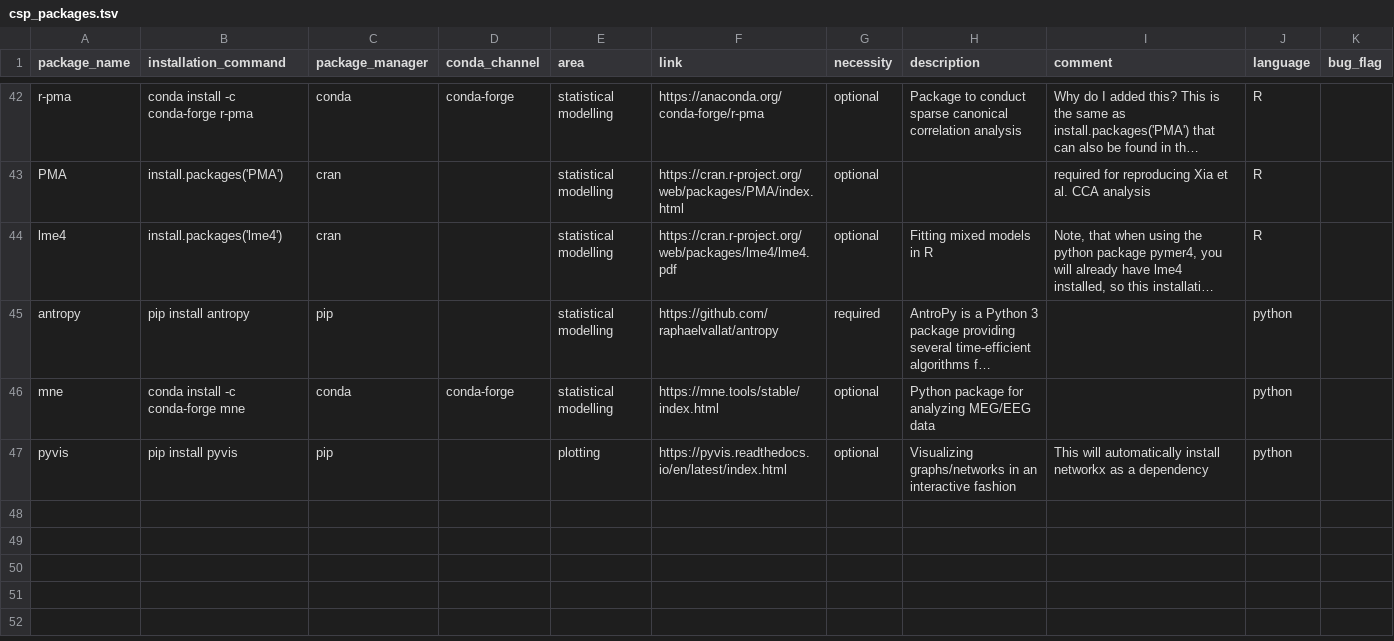
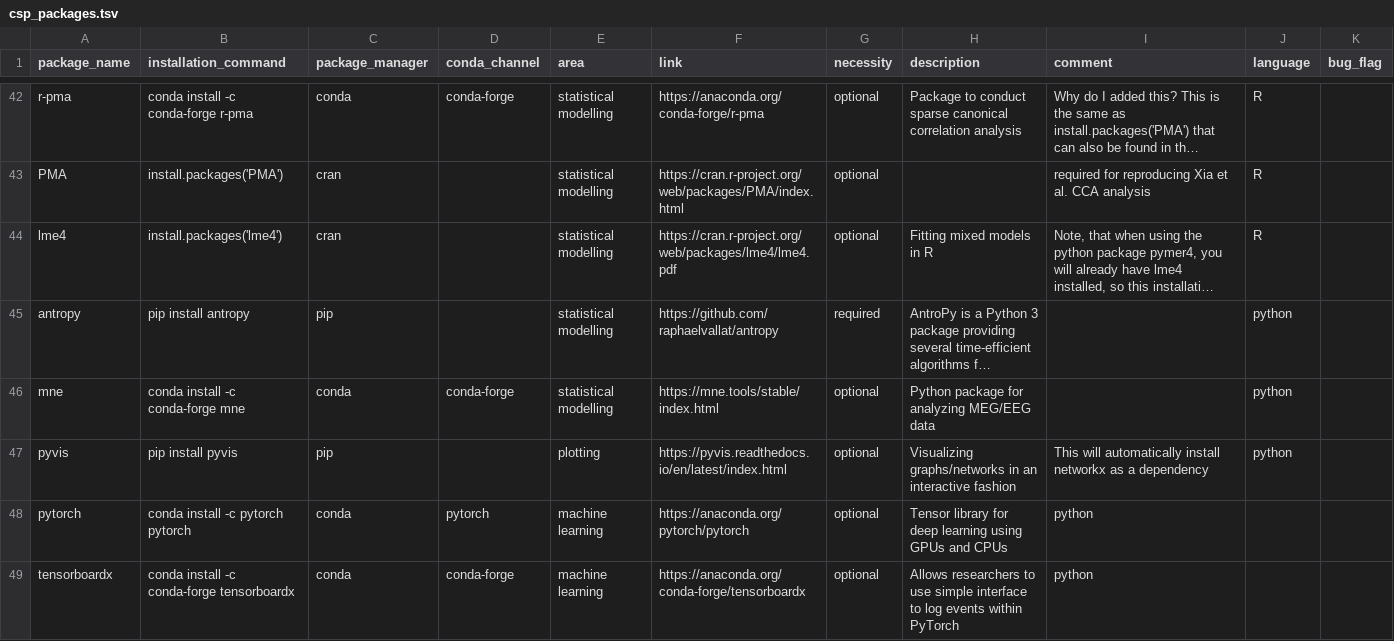
Before and after one commit to JohannesWiesner/tcy, a TSV file: csp_packages.tsv, drawn as a sheet; only a part is shown, gaps mark what is left out; long unchanged cells end in …; the diff names each change by its address in the sheet, - before the commit and + after, or states it on an @@ line.

Commit message:
added pytorch and tensorboardx to list of packages

```diff
--- a/csp_packages.tsv
+++ b/csp_packages.tsv
+row 48: pytorch | conda install -c pytorch pytorch | conda | pytorch | machine learning | https://anaconda.org/pytorch/pytorch | optional | Tensor library for deep learning using GPUs and CPUs | python
+row 49: tensorboardx | conda install -c conda-forge tensorboardx | conda | conda-forge | machine learning | https://anaconda.org/conda-forge/tensorboardx | optional | Allows researchers to use simple interface to log events within PyTorch | python
```
Also changed, not shown: 4 other files.
